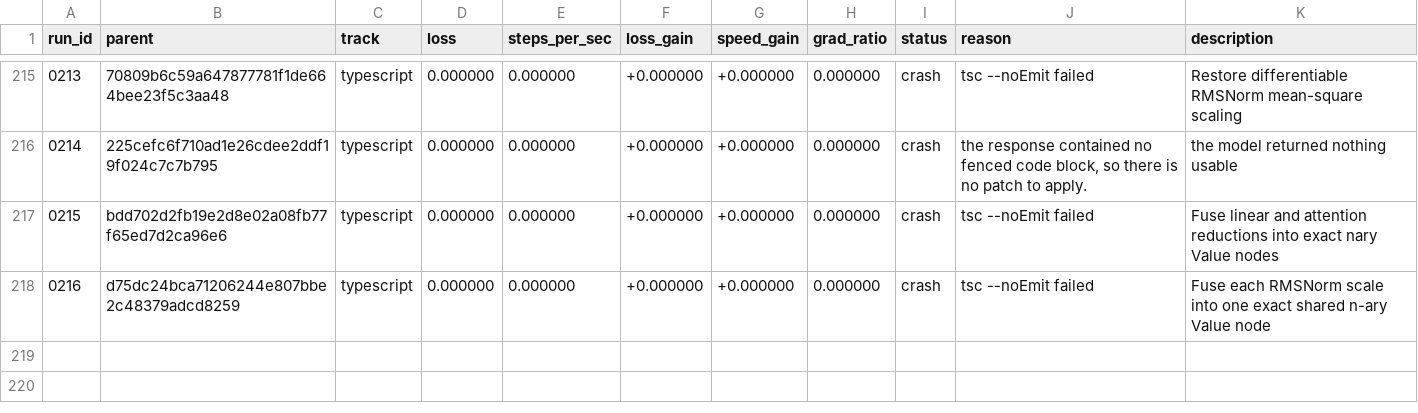
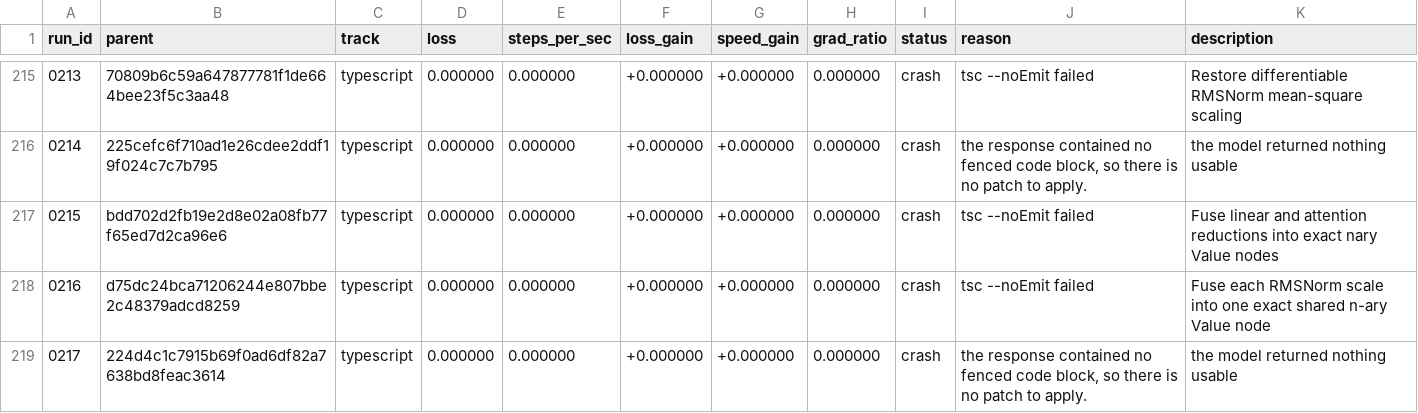
Before and after one commit to DenimPatel/learn-micro-gpt, a TSV file: autoresearch/results.tsv, drawn as a sheet; only a part is shown, gaps mark what is left out; the diff names each change by its address in the sheet, - before the commit and + after, or states it on an @@ line.

Commit message:
research(typescript): crash 0217 -- the model returned nothing usable
Experiment 0217 · crash · the response contained no fenced code block, so there is no patch to apply.

The candidate did not produce a measurement, so the committed candidate is unchanged. This row exists so the attempt is on the record rather than silently retried; the raw model response, if there was one, is in autoresearch/logs/ and is gitignored.

Record: autoresearch/runs/0217.json
Diff:   autoresearch/diffs/0217.patch
Model:  stealth/space-bunny-alpha (max)

```diff
--- a/autoresearch/results.tsv
+++ b/autoresearch/results.tsv
+row 219: 0217 | 224d4c1c7915b69f0ad6df82a7638bd8feac3614 | typescript | 0.000000 | 0.000000 | +0.000000 | +0.000000 | 0.000000 | crash | the response contained no fenced code block, so there is no patch to apply. | the model returned nothing usable
```
Also changed, not shown: 2 other files.
